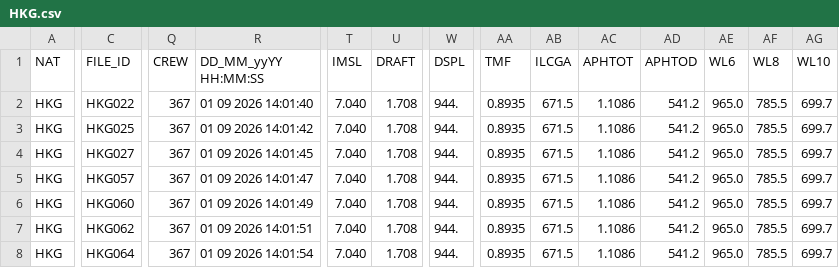
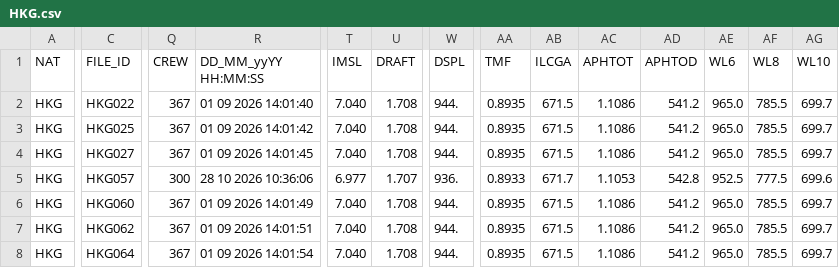
Before and after one commit to afds/orc-data-archive, a CSV file: data/2026/HKG.csv, drawn as a sheet; only a part is shown, gaps mark what is left out; the diff covers the shown part only; the diff names each change by its address in the sheet, - before the commit and + after, or states it on an @@ line.

```diff
--- a/data/2026/HKG.csv
+++ b/data/2026/HKG.csv
-Q5 (CREW): 367
+Q5 (CREW): 300
-R5 (DD_MM_yyYY HH:MM:SS): 01 09 2026 14:01:47
+R5 (DD_MM_yyYY HH:MM:SS): 28 10 2026 10:36:06
-T5 (IMSL): 7.040
+T5 (IMSL): 6.977
-U5 (DRAFT): 1.708
+U5 (DRAFT): 1.707
-W5 (DSPL): 944.
+W5 (DSPL): 936.
-AA5 (TMF): 0.8935
+AA5 (TMF): 0.8933
-AB5 (ILCGA): 671.5
+AB5 (ILCGA): 671.7
-AC5 (APHTOT): 1.1086
+AC5 (APHTOT): 1.1053
-AD5 (APHTOD): 541.2
+AD5 (APHTOD): 542.8
-AE5 (WL6): 965.0
+AE5 (WL6): 952.5
-AF5 (WL8): 785.5
+AF5 (WL8): 777.5
-AG5 (WL10): 699.7
+AG5 (WL10): 699.6
```
Also changed, not shown: 155 edited cells elsewhere in this file, data/2026/CRO.csv, data/2026/KOR.csv, 21 other files.
